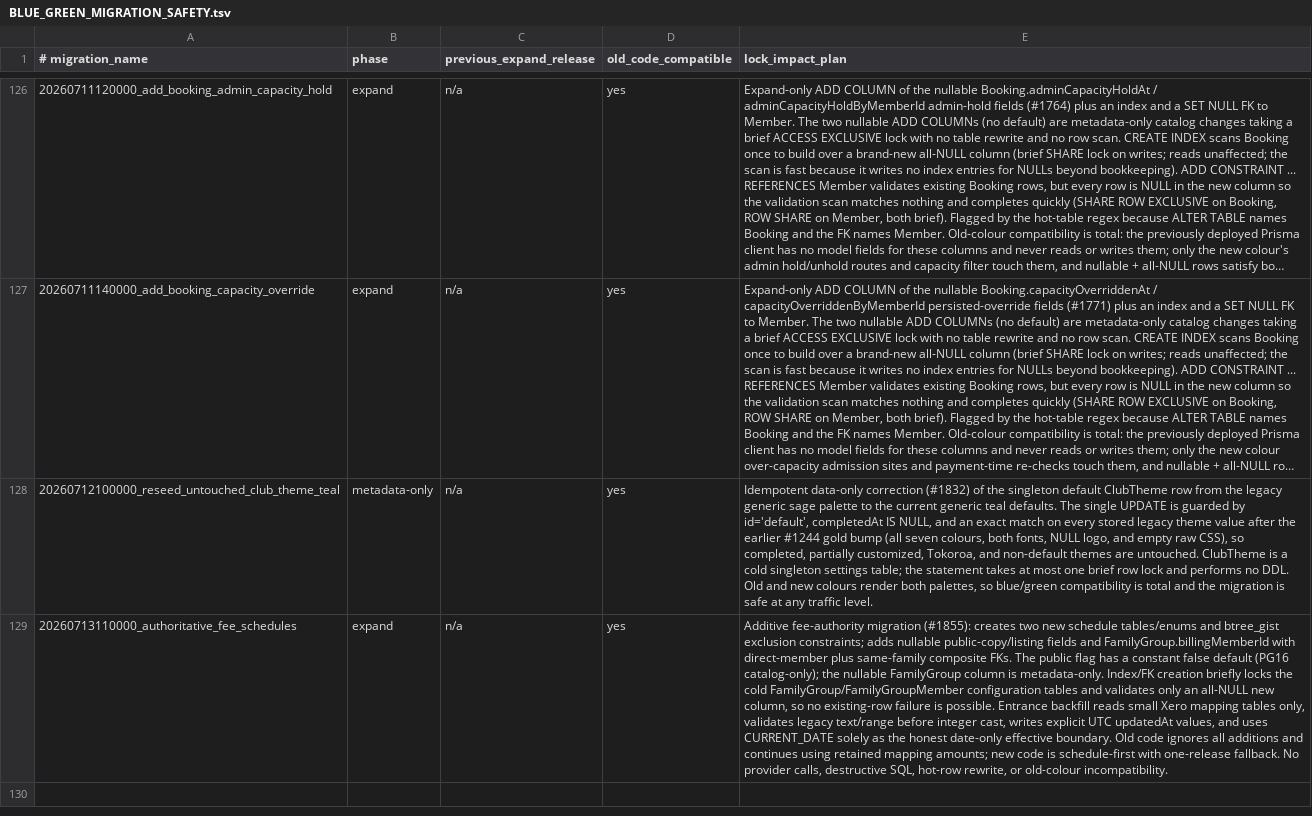
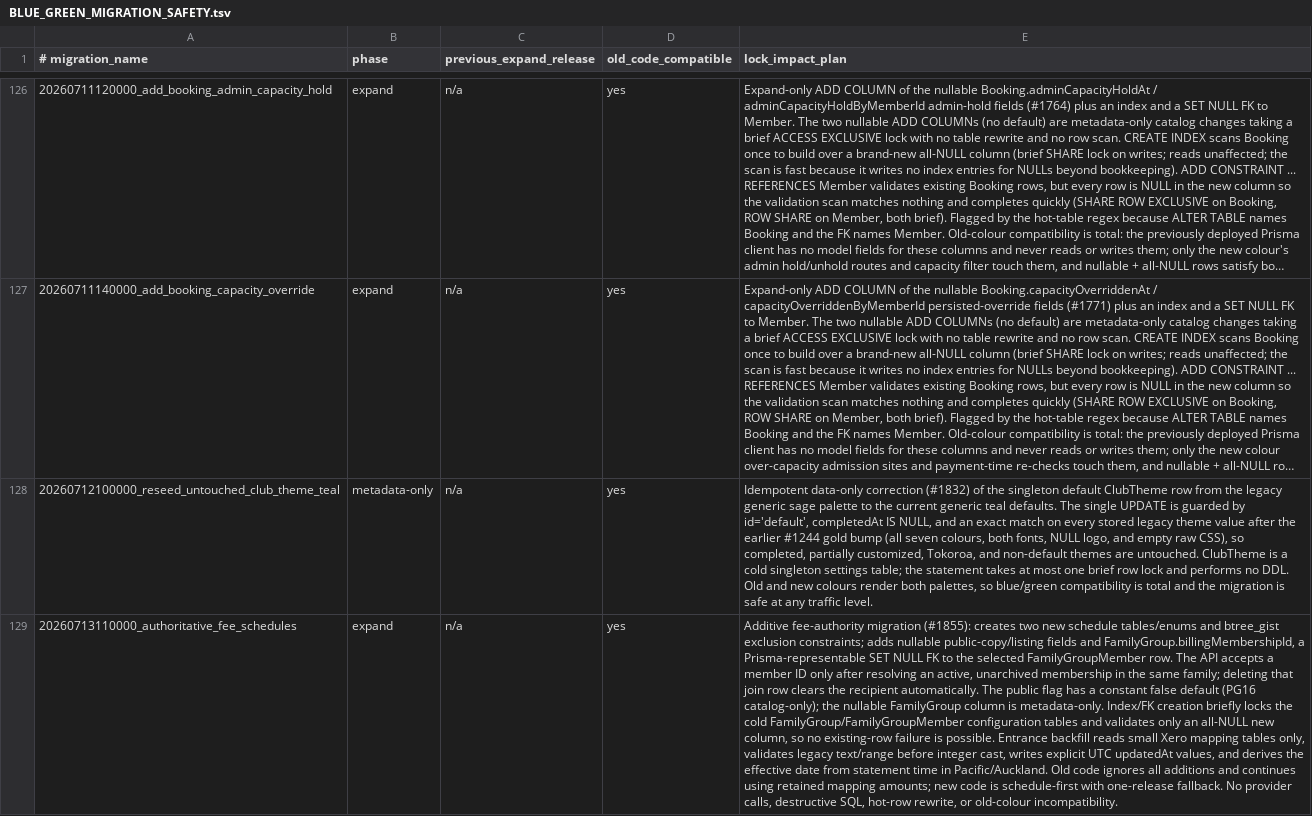
Before and after one commit to triyder/AlpineClubBookingsNZ, a TSV file: docs/BLUE_GREEN_MIGRATION_SAFETY.tsv, drawn as a sheet; only a part is shown, gaps mark what is left out; long unchanged cells end in …; the diff names each change by its address in the sheet, - before the commit and + after, or states it on an @@ line.

```diff
--- a/docs/BLUE_GREEN_MIGRATION_SAFETY.tsv
+++ b/docs/BLUE_GREEN_MIGRATION_SAFETY.tsv
-E129 (lock_impact_plan): …fields and FamilyGroup.billingMemberId with direct-member plus same-family composite FKs. The public flag has a constant false default (PG16 catalog-only); the nullable FamilyGroup column is metadata-only. Index/FK creation briefly locks the cold FamilyGroup/FamilyGroupMember configuration tables and validates only an all-NULL new column, so no existing-row failure is possible. Entrance backfill reads small Xero mapping tables only, validates legacy text/range before integer cast, writes explicit UTC updatedAt values, and uses CURRENT_DATE solely as the honest date-only effective boundary. Old code…
+E129 (lock_impact_plan): …fields and FamilyGroup.billingMembershipId, a Prisma-representable SET NULL FK to the selected FamilyGroupMember row. The API accepts a member ID only after resolving an active, unarchived membership in the same family; deleting that join row clears the recipient automatically. The public flag has a constant false default (PG16 catalog-only); the nullable FamilyGroup column is metadata-only. Index/FK creation briefly locks the cold FamilyGroup/FamilyGroupMember configuration tables and validates only an all-NULL new column, so no existing-row failure is possible. Entrance backfill reads small Xero mapping tables only, validates legacy text/range before integer cast, writes explicit UTC updatedAt values, and derives the effective date from statement time in Pacific/Auckland. Old code…
```
Also changed, not shown: 9 other files.
